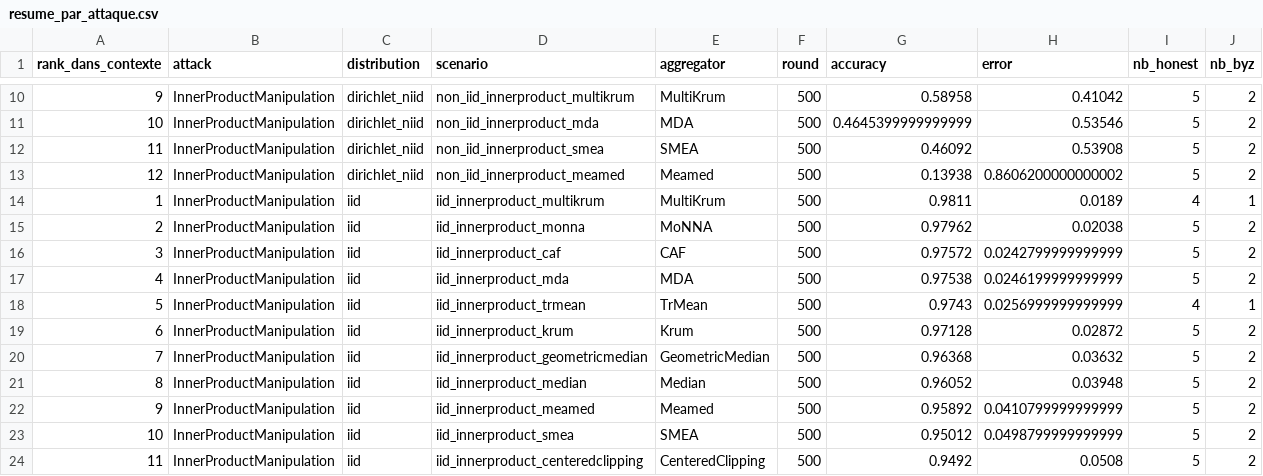
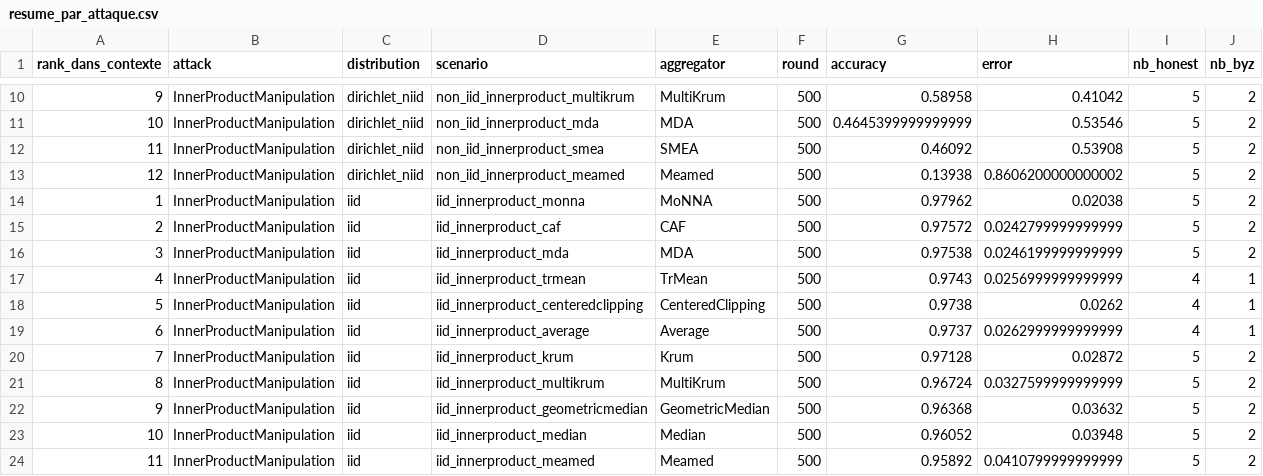
Before and after one commit to abbesamy/federated_learning_internship, a CSV file: resultats_experiences/comparaison_par_attaque/resume_par_attaque.csv, drawn as a sheet; only a part is shown, gaps mark what is left out; the diff covers the shown part only.

Commit message:
iid opt alie sur 5 runs à 200 rounds

```diff
--- a/resultats_experiences/comparaison_par_attaque/resume_par_attaque.csv
+++ b/resultats_experiences/comparaison_par_attaque/resume_par_attaque.csv
@@ -13,12 +13,12 @@ rank_dans_contexte,attack,distribution,scenario,aggregator,round,accuracy,error,
 12,InnerProductManipulation,dirichlet_niid,non_iid_innerproduct_meamed,Meamed,500,0.13938,0.8606200000000002,5,2
-1,InnerProductManipulation,iid,iid_innerproduct_multikrum,MultiKrum,500,0.9811,0.0189,4,1
-2,InnerProductManipulation,iid,iid_innerproduct_monna,MoNNA,500,0.97962,0.02038,5,2
-3,InnerProductManipulation,iid,iid_innerproduct_caf,CAF,500,0.97572,0.0242799999999999,5,2
-4,InnerProductManipulation,iid,iid_innerproduct_mda,MDA,500,0.97538,0.0246199999999999,5,2
-5,InnerProductManipulation,iid,iid_innerproduct_trmean,TrMean,500,0.9743,0.0256999999999999,4,1
-6,InnerProductManipulation,iid,iid_innerproduct_krum,Krum,500,0.97128,0.02872,5,2
-7,InnerProductManipulation,iid,iid_innerproduct_geometricmedian,GeometricMedian,500,0.96368,0.03632,5,2
-8,InnerProductManipulation,iid,iid_innerproduct_median,Median,500,0.96052,0.03948,5,2
-9,InnerProductManipulation,iid,iid_innerproduct_meamed,Meamed,500,0.95892,0.0410799999999999,5,2
-10,InnerProductManipulation,iid,iid_innerproduct_smea,SMEA,500,0.95012,0.0498799999999999,5,2
-11,InnerProductManipulation,iid,iid_innerproduct_centeredclipping,CenteredClipping,500,0.9492,0.0508,5,2
+1,InnerProductManipulation,iid,iid_innerproduct_monna,MoNNA,500,0.97962,0.02038,5,2
+2,InnerProductManipulation,iid,iid_innerproduct_caf,CAF,500,0.97572,0.0242799999999999,5,2
+3,InnerProductManipulation,iid,iid_innerproduct_mda,MDA,500,0.97538,0.0246199999999999,5,2
+4,InnerProductManipulation,iid,iid_innerproduct_trmean,TrMean,500,0.9743,0.0256999999999999,4,1
+5,InnerProductManipulation,iid,iid_innerproduct_centeredclipping,CenteredClipping,500,0.9738,0.0262,4,1
+6,InnerProductManipulation,iid,iid_innerproduct_average,Average,500,0.9737,0.0262999999999999,4,1
+7,InnerProductManipulation,iid,iid_innerproduct_krum,Krum,500,0.97128,0.02872,5,2
+8,InnerProductManipulation,iid,iid_innerproduct_multikrum,MultiKrum,500,0.96724,0.0327599999999999,5,2
+9,InnerProductManipulation,iid,iid_innerproduct_geometricmedian,GeometricMedian,500,0.96368,0.03632,5,2
+10,InnerProductManipulation,iid,iid_innerproduct_median,Median,500,0.96052,0.03948,5,2
+11,InnerProductManipulation,iid,iid_innerproduct_meamed,Meamed,500,0.95892,0.0410799999999999,5,2
```
Also changed, not shown: 8 edited cells elsewhere in this file, resultats_experiences/comparaison_par_attaque/meilleur_agregateur_par_attaque.csv, 1 other file.
